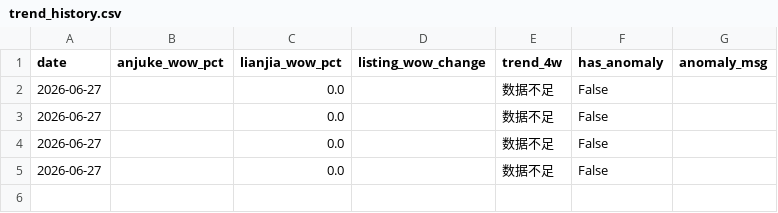
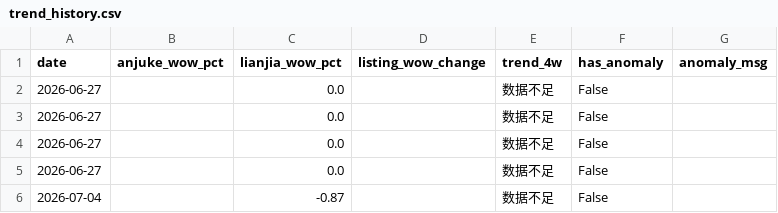
Before and after one commit to LIUruchuan/fangchenggang-housing, a CSV file: data/trend_history.csv, drawn as a sheet.

```diff
--- a/data/trend_history.csv
+++ b/data/trend_history.csv
@@ -5 +5,2 @@ date,anjuke_wow_pct,lianjia_wow_pct,listing_wow_change,trend_4w,has_anomaly,anom
 2026-06-27,,0.0,,数据不足,False,
+2026-07-04,,-0.87,,数据不足,False,
```
Also changed, not shown: data/history.csv, 5 other files.
